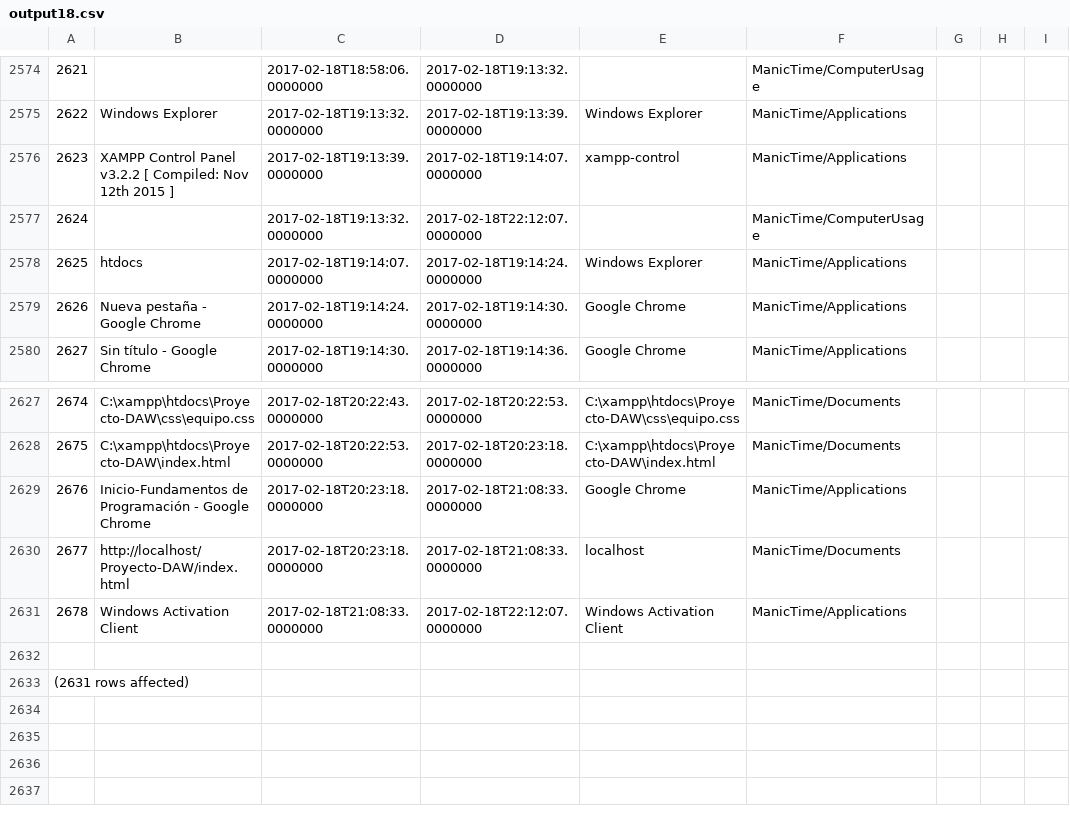
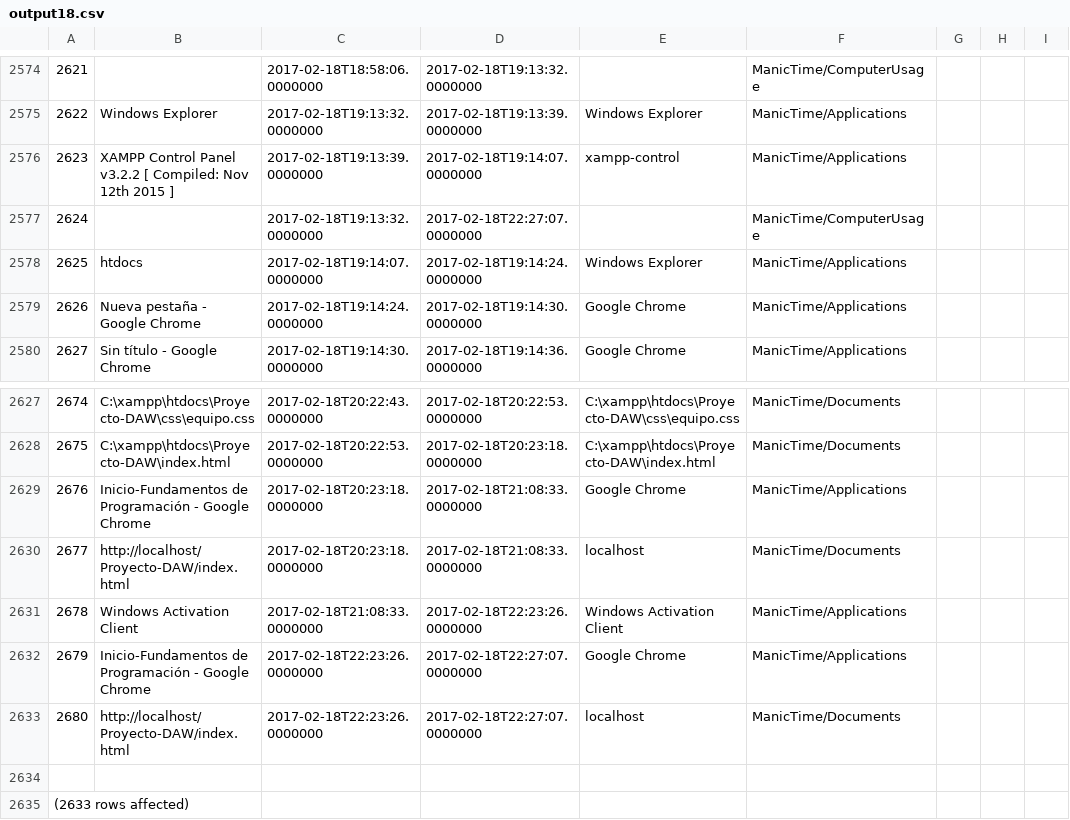
Before and after one commit to LeoEras/MTB, a CSV file: output18.csv, drawn as a sheet; only a part is shown, gaps mark what is left out; addresses are those after the commit; the diff names each change by its address in the sheet, - before the commit and + after, or states it on an @@ line.

Commit message:
Update

```diff
--- a/output18.csv
+++ b/output18.csv
-D2577: 2017-02-18T22:12:07.0000000
+D2577: 2017-02-18T22:27:07.0000000
-D2631: 2017-02-18T22:12:07.0000000
+D2631: 2017-02-18T22:23:26.0000000
+row 2632: 2679 | Inicio-Fundamentos de Programación - Google Chrome | 2017-02-18T22:23:26.0000000 | 2017-02-18T22:27:07.0000000 | Google Chrome | ManicTime/Applications
+row 2633: 2680 | http://localhost/Proyecto-DAW/index.html | 2017-02-18T22:23:26.0000000 | 2017-02-18T22:27:07.0000000 | localhost | ManicTime/Documents
@@ column A renumbered from row 2635 down @@
```
